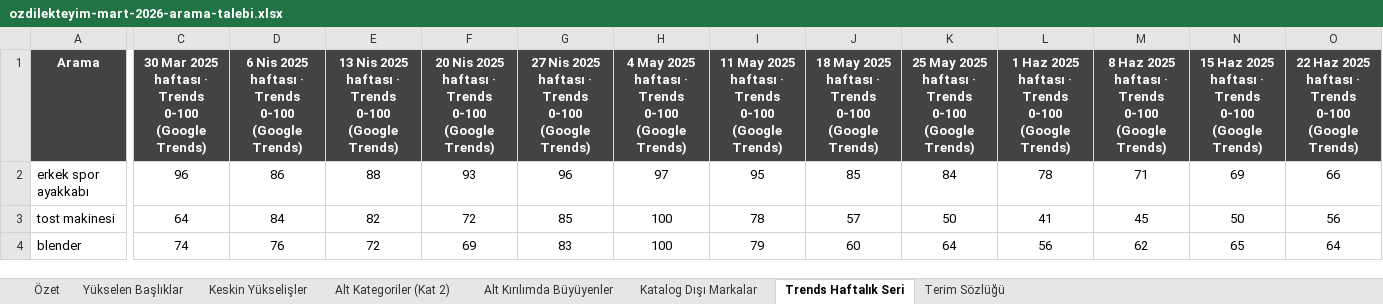
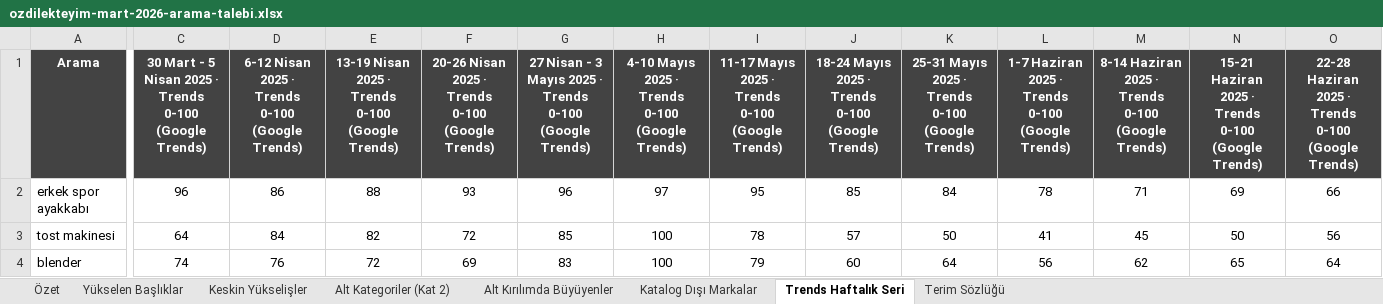
Before and after one commit to erdogan1ozdemir/ozdilek-sezon-ozeti-eyl-2026, an Excel workbook: mart/ozdilekteyim-mart-2026-arama-talebi.xlsx, sheet Trends Haftalık Seri, drawn as a sheet; only a part is shown, gaps mark what is left out; values as stored, in another font and other column widths than the file's, no borders; the diff covers the shown part only; the diff names each change by its address in the sheet, - before the commit and + after, or states it on an @@ line.

```diff
--- a/mart/ozdilekteyim-mart-2026-arama-talebi.xlsx (sheet Trends Haftalık Seri)
+++ b/mart/ozdilekteyim-mart-2026-arama-talebi.xlsx (sheet Trends Haftalık Seri)
-C1: 30 Mar 2025 haftası · Trends…
+C1: 30 Mart - 5 Nisan 2025 · Trends…
-D1: 6 Nis 2025 haftası · Trends…
+D1: 6-12 Nisan 2025 · Trends…
-E1: 13 Nis 2025 haftası · Trends…
+E1: 13-19 Nisan 2025 · Trends…
-F1: 20 Nis 2025 haftası · Trends…
+F1: 20-26 Nisan 2025 · Trends…
-G1: 27 Nis 2025 haftası · Trends…
+G1: 27 Nisan - 3 Mayıs 2025 · Trends…
-H1: 4 May 2025 haftası · Trends…
+H1: 4-10 Mayıs 2025 · Trends…
-I1: 11 May 2025 haftası · Trends…
+I1: 11-17 Mayıs 2025 · Trends…
-J1: 18 May 2025 haftası · Trends…
+J1: 18-24 Mayıs 2025 · Trends…
-K1: 25 May 2025 haftası · Trends…
+K1: 25-31 Mayıs 2025 · Trends…
-L1: 1 Haz 2025 haftası · Trends…
+L1: 1-7 Haziran 2025 · Trends…
-M1: 8 Haz 2025 haftası · Trends…
+M1: 8-14 Haziran 2025 · Trends…
-N1: 15 Haz 2025 haftası · Trends…
+N1: 15-21 Haziran 2025 · Trends…
-O1: 22 Haz 2025 haftası · Trends…
+O1: 22-28 Haziran 2025 · Trends…
```
Also changed, not shown: 40 edited cells elsewhere in this sheet, aralik/ozdilekteyim-aralik-2026-arama-talebi.xlsx, ekim/ozdilekteyim-ekim-2026-arama-talebi.xlsx, 21 other files.
